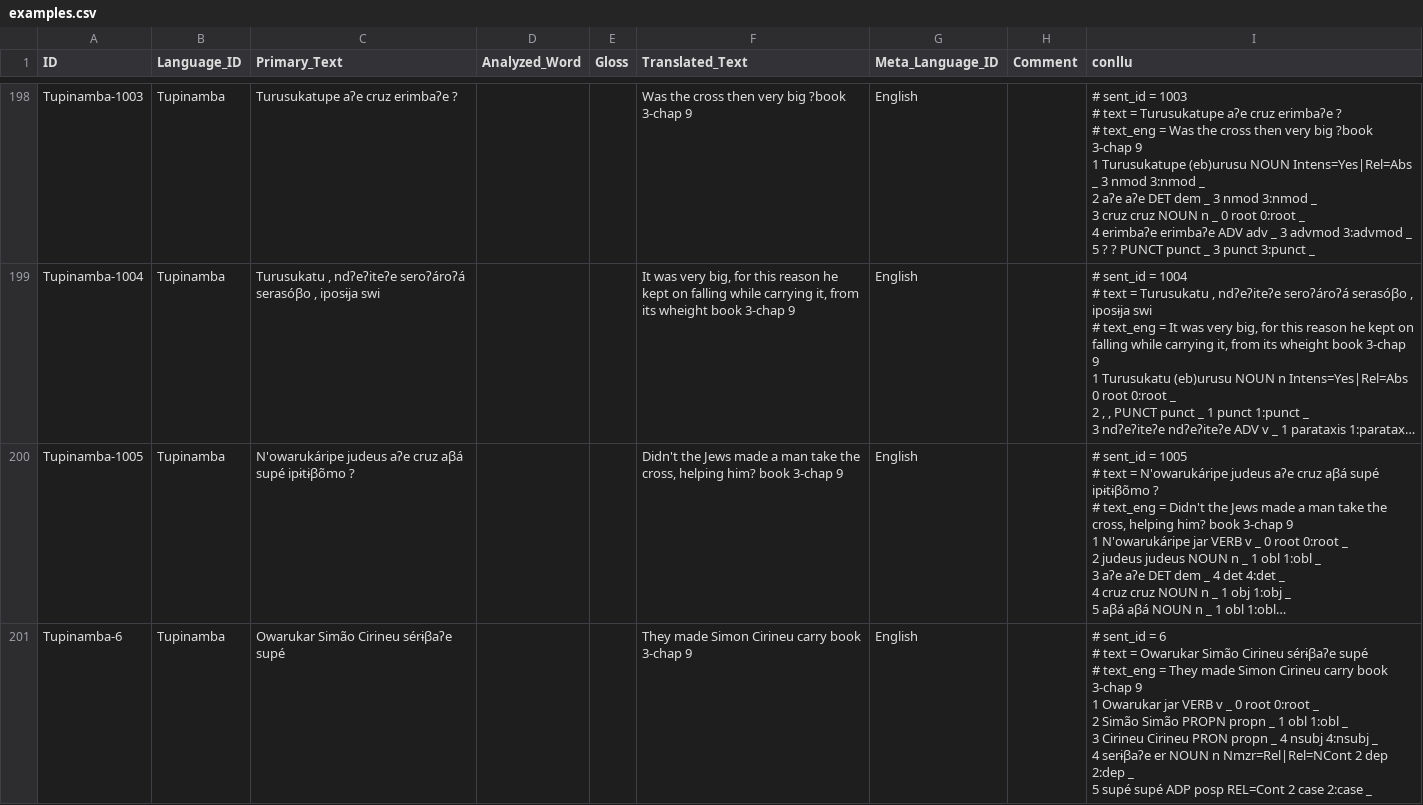
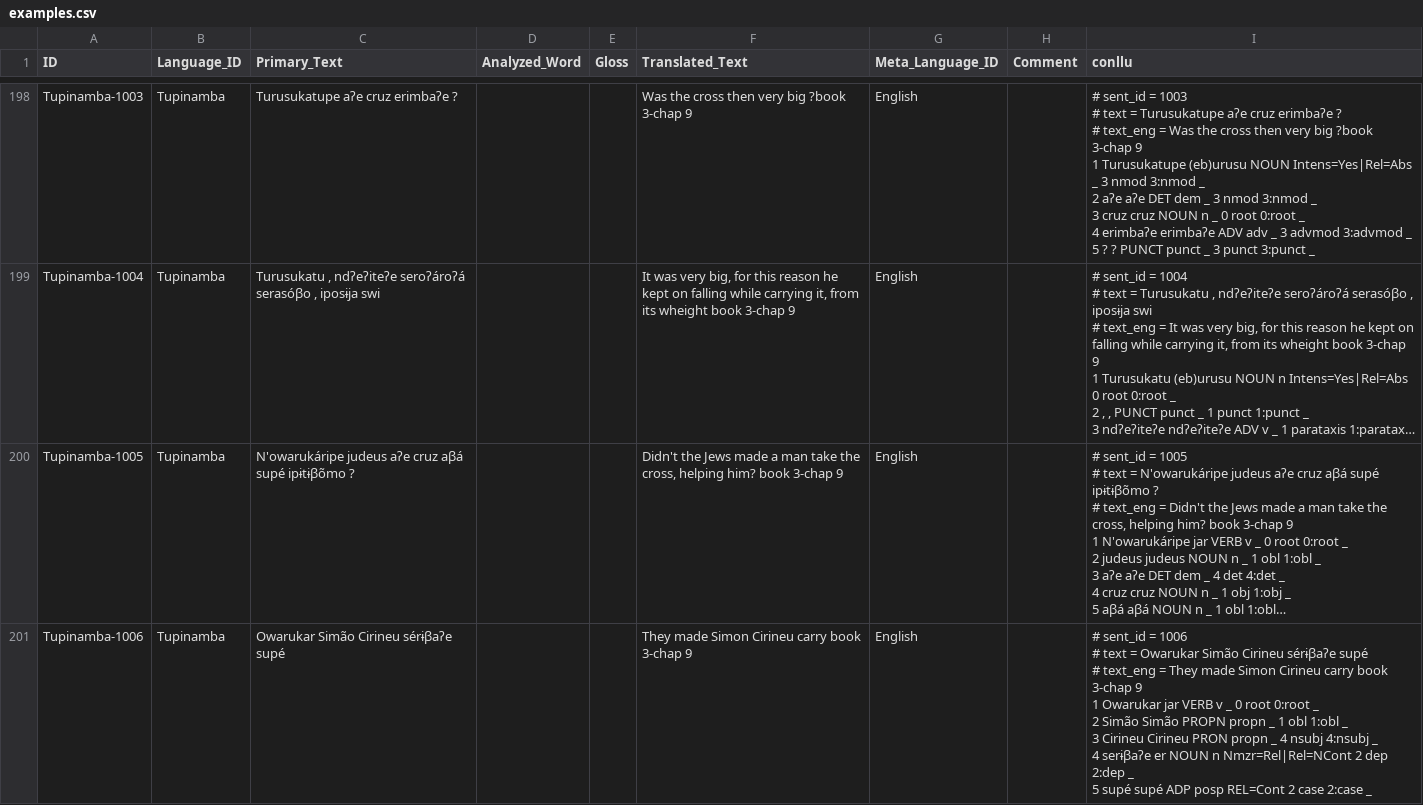
Before and after one commit to tupian-language-resources/tudet, a CSV file: cldf/examples.csv, drawn as a sheet; only a part is shown, gaps mark what is left out; long unchanged cells end in …; ↵ is a line break in a cell; the diff names each change by its address in the sheet, - before the commit and + after, or states it on an @@ line.

```diff
--- a/cldf/examples.csv
+++ b/cldf/examples.csv
-A201 (ID): Tupinamba-6
+A201 (ID): Tupinamba-1006
-I201 (conllu): …sent_id = 6 ↵ # text…
+I201 (conllu): …sent_id = 1006 ↵ # text…
```
Also changed, not shown: cldf/languages.csv, etc/languages.csv, 8 other files.
